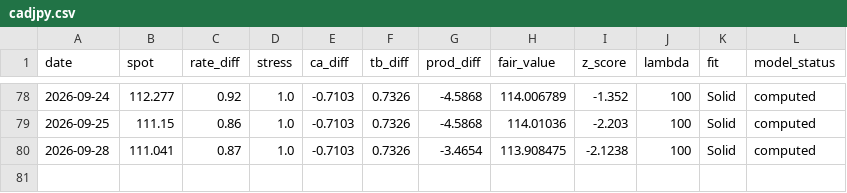
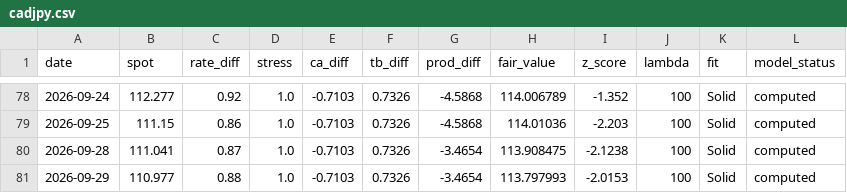
Before and after one commit to GlobalInvesting/gi-datasets, a CSV file: fair-value-data/backtest/cadjpy.csv, drawn as a sheet; only a part is shown, gaps mark what is left out; the diff names each change by its address in the sheet, - before the commit and + after, or states it on an @@ line.

```diff
--- a/fair-value-data/backtest/cadjpy.csv
+++ b/fair-value-data/backtest/cadjpy.csv
+row 81: 2026-09-29 | 110.977 | 0.88 | 1.0 | -0.7103 | 0.7326 | -3.4654 | 113.797993 | -2.0153 | 100 | Solid | computed
```
Also changed, not shown: fair-value-data/backtest/all_pairs.csv, fair-value-data/backtest/audjpy.csv, 57 other files.
